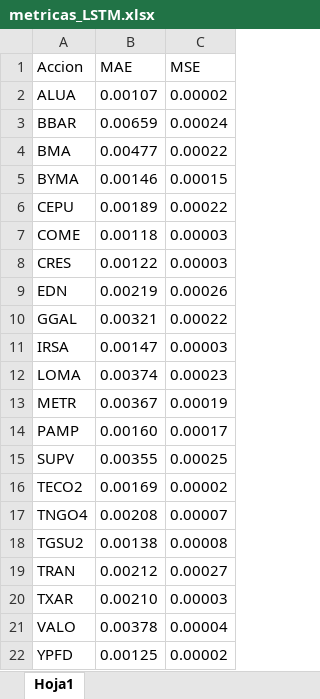
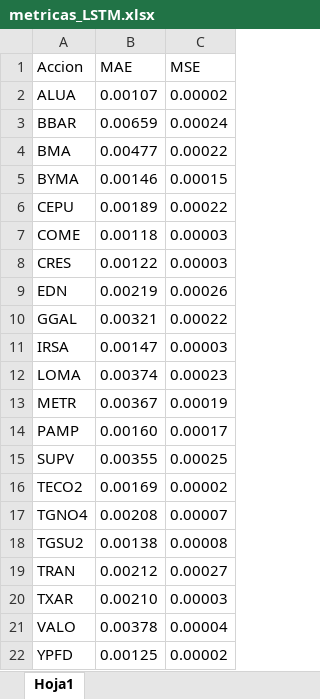
Before and after one commit to Sansote/TT1-Trabajo_Final_2025, an Excel workbook: metricas_LSTM.xlsx, sheet Hoja1, drawn as a sheet; values as stored, in another font and other column widths than the file's, no borders; the diff names each change by its address in the sheet, - before the commit and + after, or states it on an @@ line.

Commit message:
Add files via upload

```diff
--- a/metricas_LSTM.xlsx (sheet Hoja1)
+++ b/metricas_LSTM.xlsx (sheet Hoja1)
-A17 (Accion): TNGO4
+A17 (Accion): TGNO4
```
